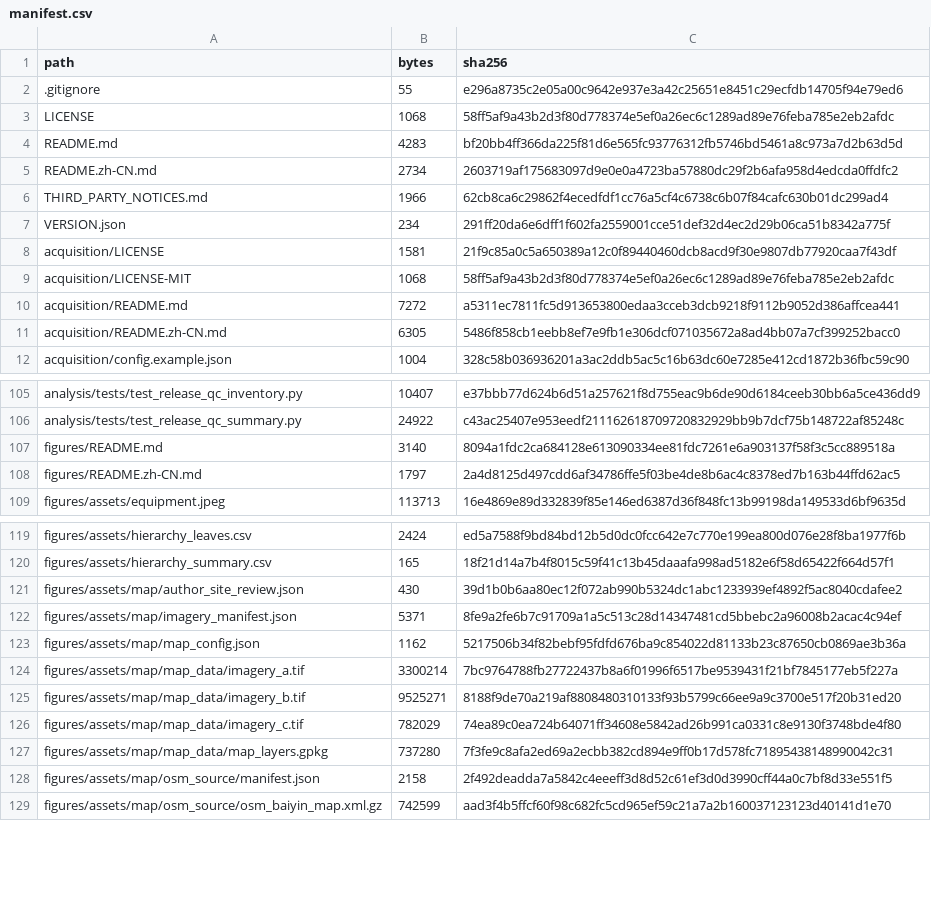
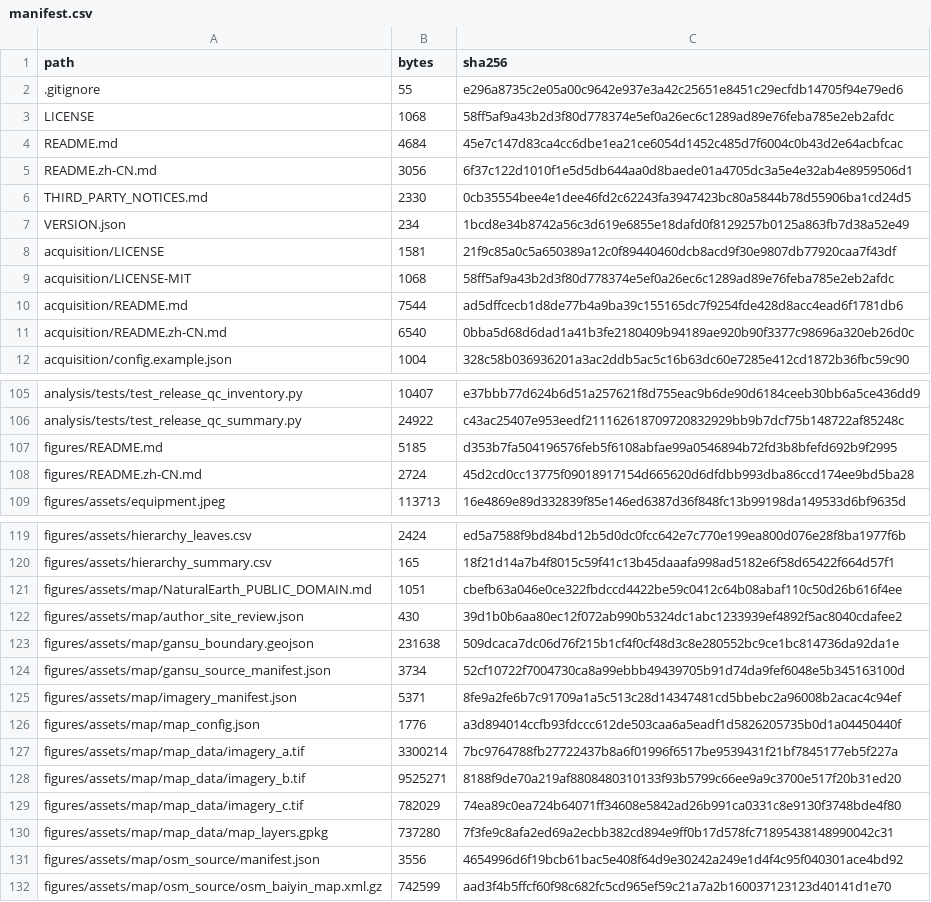
Before and after one commit to linlin0329/tree-sparrow-acoustic-code, a CSV file: code/manifest.csv, drawn as a sheet; only a part is shown, gaps mark what is left out; the diff covers the shown part only.

```diff
--- a/code/manifest.csv
+++ b/code/manifest.csv
@@ -3,10 +3,10 @@ path,bytes,sha256
 LICENSE,1068,58ff5af9a43b2d3f80d778374e5ef0a26ec6c1289ad89e76feba785e2eb2afdc
-README.md,4283,bf20bb4ff366da225f81d6e565fc93776312fb5746bd5461a8c973a7d2b63d5d
-README.zh-CN.md,2734,2603719af175683097d9e0e0a4723ba57880dc29f2b6afa958d4edcda0ffdfc2
-THIRD_PARTY_NOTICES.md,1966,62cb8ca6c29862f4ecedfdf1cc76a5cf4c6738c6b07f84cafc630b01dc299ad4
-VERSION.json,234,291ff20da6e6dff1f602fa2559001cce51def32d4ec2d29b06ca51b8342a775f
+README.md,4684,45e7c147d83ca4cc6dbe1ea21ce6054d1452c485d7f6004c0b43d2e64acbfcac
+README.zh-CN.md,3056,6f37c122d1010f1e5d5db644aa0d8baede01a4705dc3a5e4e32ab4e8959506d1
+THIRD_PARTY_NOTICES.md,2330,0cb35554bee4e1dee46fd2c62243fa3947423bc80a5844b78d55906ba1cd24d5
+VERSION.json,234,1bcd8e34b8742a56c3d619e6855e18dafd0f8129257b0125a863fb7d38a52e49
 acquisition/LICENSE,1581,21f9c85a0c5a650389a12c0f89440460dcb8acd9f30e9807db77920caa7f43df
 acquisition/LICENSE-MIT,1068,58ff5af9a43b2d3f80d778374e5ef0a26ec6c1289ad89e76feba785e2eb2afdc
-acquisition/README.md,7272,a5311ec7811fc5d913653800edaa3cceb3dcb9218f9112b9052d386affcea441
-acquisition/README.zh-CN.md,6305,5486f858cb1eebb8ef7e9fb1e306dcf071035672a8ad4bb07a7cf399252bacc0
+acquisition/README.md,7544,ad5dffcecb1d8de77b4a9ba39c155165dc7f9254fde428d8acc4ead6f1781db6
+acquisition/README.zh-CN.md,6540,0bba5d68d6dad1a41b3fe2180409b94189ae920b90f3377c98696a320eb26d0c
 acquisition/config.example.json,1004,328c58b036936201a3ac2ddb5ac5c16b63dc60e7285e412cd1872b36fbc59c90
@@ -106,4 +106,4 @@ analysis/tests/test_release_qc_inventory.py,10407,e37bbb77d624b6d51a257621f8d755
 analysis/tests/test_release_qc_summary.py,24922,c43ac25407e953eedf211162618709720832929bb9b7dcf75b148722af85248c
-figures/README.md,3140,8094a1fdc2ca684128e613090334ee81fdc7261e6a903137f58f3c5cc889518a
-figures/README.zh-CN.md,1797,2a4d8125d497cdd6af34786ffe5f03be4de8b6ac4c8378ed7b163b44ffd62ac5
+figures/README.md,5185,d353b7fa504196576feb5f6108abfae99a0546894b72fd3b8bfefd692b9f2995
+figures/README.zh-CN.md,2724,45d2cd0cc13775f09018917154d665620d6dfdbb993dba86ccd174ee9bd5ba28
 figures/assets/equipment.jpeg,113713,16e4869e89d332839f85e146ed6387d36f848fc13b99198da149533d6bf9635d
@@ -120,5 +120,8 @@ figures/assets/hierarchy_leaves.csv,2424,ed5a7588f9bd84bd12b5d0dc0fcc642e7c770e1
 figures/assets/hierarchy_summary.csv,165,18f21d14a7b4f8015c59f41c13b45daaafa998ad5182e6f58d65422f664d57f1
+figures/assets/map/NaturalEarth_PUBLIC_DOMAIN.md,1051,cbefb63a046e0ce322fbdccd4422be59c0412c64b08abaf110c50d26b616f4ee
 figures/assets/map/author_site_review.json,430,39d1b0b6aa80ec12f072ab990b5324dc1abc1233939ef4892f5ac8040cdafee2
+figures/assets/map/gansu_boundary.geojson,231638,509dcaca7dc06d76f215b1cf4f0cf48d3c8e280552bc9ce1bc814736da92da1e
+figures/assets/map/gansu_source_manifest.json,3734,52cf10722f7004730ca8a99ebbb49439705b91d74da9fef6048e5b345163100d
 figures/assets/map/imagery_manifest.json,5371,8fe9a2fe6b7c91709a1a5c513c28d14347481cd5bbebc2a96008b2acac4c94ef
-figures/assets/map/map_config.json,1162,5217506b34f82bebf95fdfd676ba9c854022d81133b23c87650cb0869ae3b36a
+figures/assets/map/map_config.json,1776,a3d894014ccfb93fdccc612de503caa6a5eadf1d5826205735b0d1a04450440f
 figures/assets/map/map_data/imagery_a.tif,3300214,7bc9764788fb27722437b8a6f01996f6517be9539431f21bf7845177eb5f227a
@@ -127,3 +130,3 @@ figures/assets/map/map_data/imagery_c.tif,782029,74ea89c0ea724b64071ff34608e5842
 figures/assets/map/map_data/map_layers.gpkg,737280,7f3fe9c8afa2ed69a2ecbb382cd894e9ff0b17d578fc71895438148990042c31
-figures/assets/map/osm_source/manifest.json,2158,2f492deadda7a5842c4eeeff3d8d52c61ef3d0d3990cff44a0c7bf8d33e551f5
+figures/assets/map/osm_source/manifest.json,3556,4654996d6f19bcb61bac5e408f64d9e30242a249e1d4f4c95f040301ace4bd92
 figures/assets/map/osm_source/osm_baiyin_map.xml.gz,742599,aad3f4b5ffcf60f98c682fc5cd965ef59c21a7a2b160037123123d40141d1e70
```
Also changed, not shown: 11 edited cells elsewhere in this file, 21 other files.
